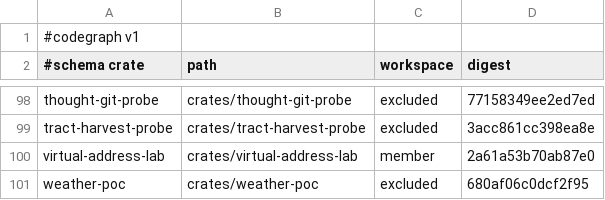
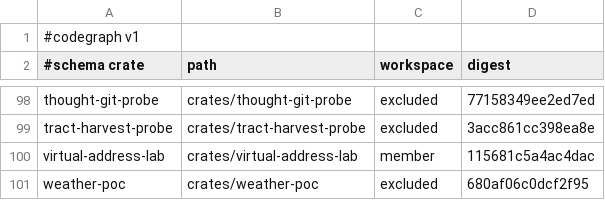
Before and after one commit to AdaWorldAPI/lance-graph, a TSV file: .codegraph/crates.tsv, drawn as a sheet; only a part is shown, gaps mark what is left out.

```diff
--- a/.codegraph/crates.tsv
+++ b/.codegraph/crates.tsv
@@ -99,3 +99,3 @@ thought-git-probe	crates/thought-git-probe	excluded	77158349ee2ed7ed
 tract-harvest-probe	crates/tract-harvest-probe	excluded	3acc861cc398ea8e
-virtual-address-lab	crates/virtual-address-lab	member	2a61a53b70ab87e0
+virtual-address-lab	crates/virtual-address-lab	member	115681c5a4ac4dac
 weather-poc	crates/weather-poc	excluded	680af06c0dcf2f95
```
Also changed, not shown: .codegraph/freshness.tsv, 5 other files.
